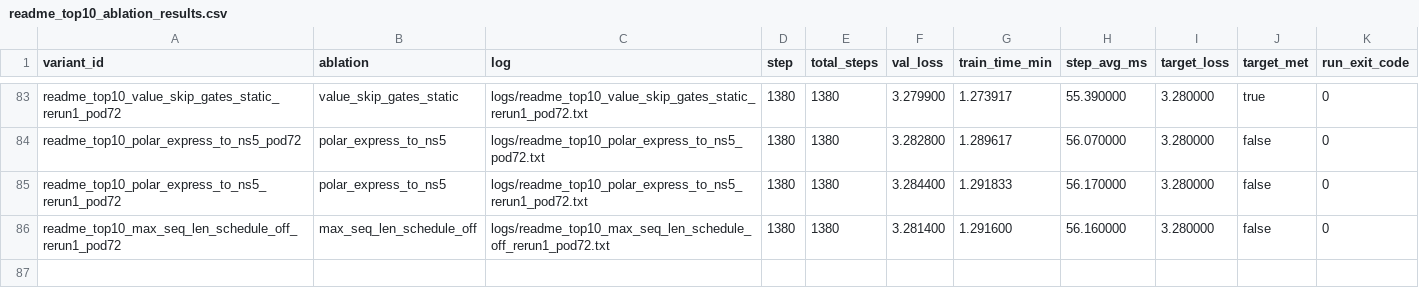
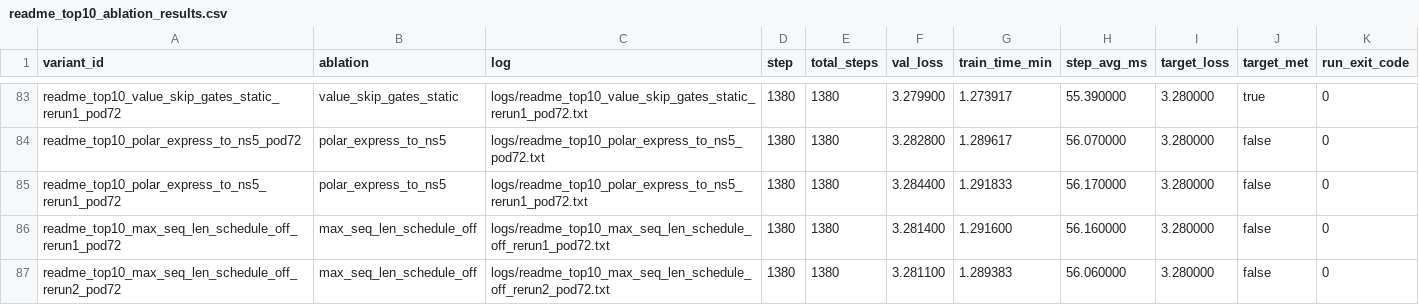
Before and after one commit to novitalabs/modded-nanogpt, a CSV file: experiments/results/readme_top10_ablation_results.csv, drawn as a sheet; only a part is shown, gaps mark what is left out.

Commit message:
arthur-codex: max_seq_len_schedule_off 已从不确定项降级为弱边界项；当前强证据仍集中在 Rotary...
Arthur analysis: codex-1780601341544-928d5ecf
Reason: 1 run(s) finished
Changed files: 7
Experiment IDs: readme-top10-max-seq-len-schedule-off-rerun2-pod72
Run IDs: readme-top10-max-seq-len-schedule-off-rerun2-pod72-1780601161-57c885f1
Input code commits: afa56f02992856e6200cab6193e4f180b22f68b9

```diff
--- a/experiments/results/readme_top10_ablation_results.csv
+++ b/experiments/results/readme_top10_ablation_results.csv
@@ -86 +86,2 @@ readme_top10_polar_express_to_ns5_rerun1_pod72,polar_express_to_ns5,logs/readme_
 readme_top10_max_seq_len_schedule_off_rerun1_pod72,max_seq_len_schedule_off,logs/readme_top10_max_seq_len_schedule_off_rerun1_pod72.txt,1380,1380,3.281400,1.291600,56.160000,3.280000,false,0
+readme_top10_max_seq_len_schedule_off_rerun2_pod72,max_seq_len_schedule_off,logs/readme_top10_max_seq_len_schedule_off_rerun2_pod72.txt,1380,1380,3.281100,1.289383,56.060000,3.280000,false,0
```
Also changed, not shown: experiments/results/local_reruns.csv, experiments/results/log_results.csv, 4 other files.
